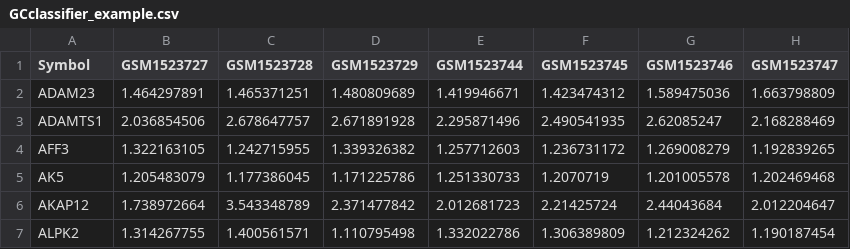
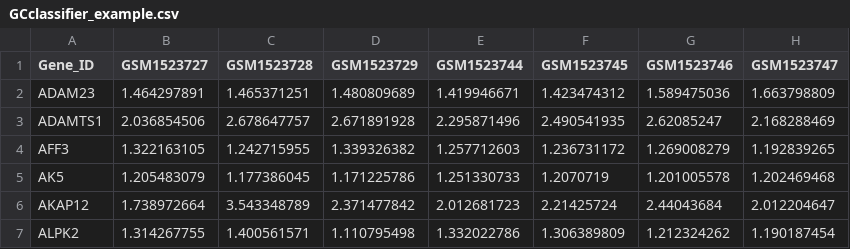
Before and after one commit to Ronlee12355/GCclassifier, a CSV file: inst/shiny/www/GCclassifier_example.csv, drawn as a sheet; only a part is shown; the diff names each change by its address in the sheet, - before the commit and + after, or states it on an @@ line.

Commit message:
Update internal Shiny app

```diff
--- a/inst/shiny/www/GCclassifier_example.csv
+++ b/inst/shiny/www/GCclassifier_example.csv
-A1: Symbol
+A1: Gene_ID
```
Also changed, not shown: 3 other files.
